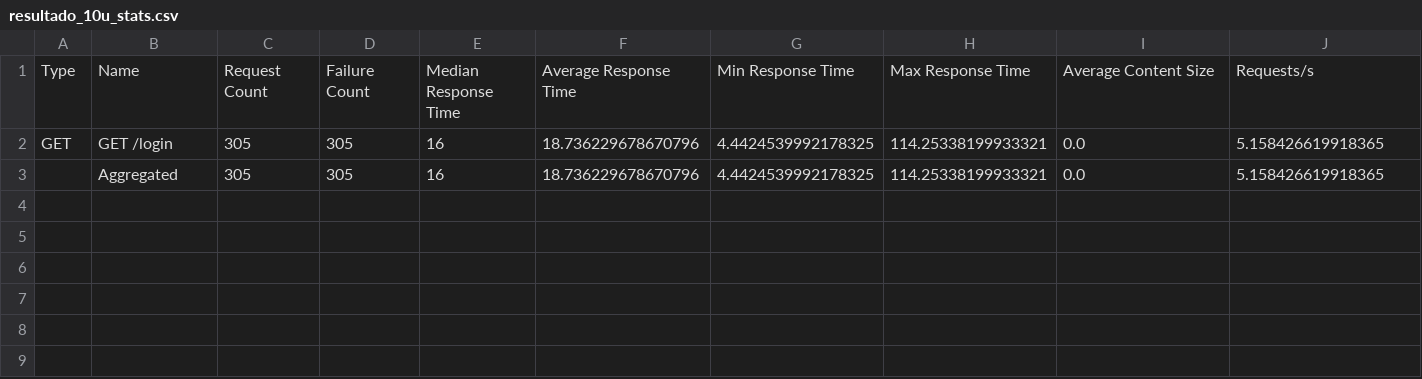
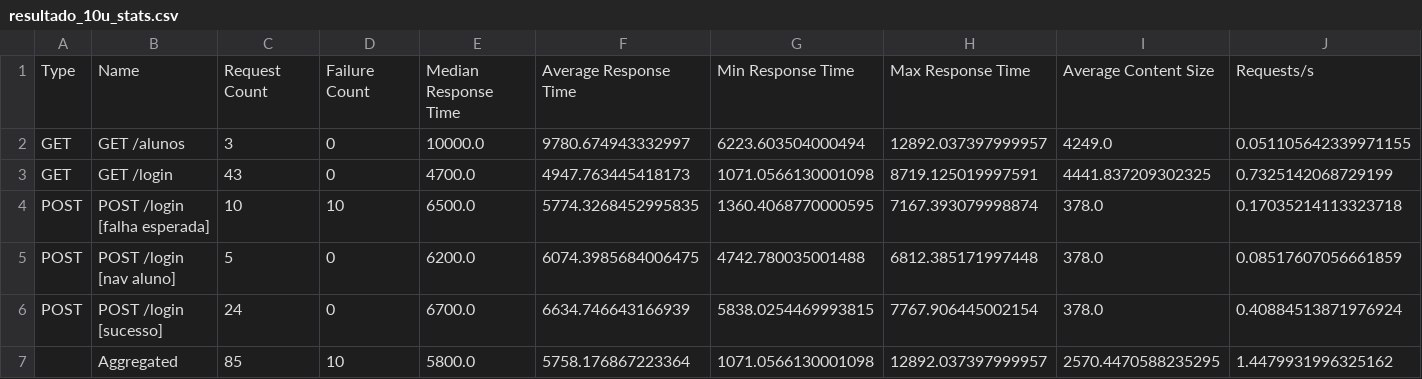
Before and after one commit to ThiagooCustodio/Testes-de-Performance-i-Educar, a CSV file: results/resultado_10u_stats.csv, drawn as a sheet; only a part is shown; removed rows and columns are numbered as before the commit, all else as after; rows hold the shown columns only; the diff covers the shown part only; the diff names each change by its address in the sheet, - before the commit and + after, or states it on an @@ line.

```diff
--- a/results/resultado_10u_stats.csv
+++ b/results/resultado_10u_stats.csv
+row 2: GET | GET /alunos | 3 | 0 | 10000.0 | 9780.674943332997 | 6223.603504000494 | 12892.037397999957 | 4249.0 | 0.051105642339971155
-C3: 305
+C3: 43
-D3: 305
+D3: 0
-E3: 16
+E3: 4700.0
-F3: 18.736229678670796
+F3: 4947.763445418173
-G3: 4.4424539992178325
+G3: 1071.0566130001098
-H3: 114.25338199933321
+H3: 8719.125019997591
-I3: 0.0
+I3: 4441.837209302325
-J3: 5.158426619918365
+J3: 0.7325142068729199
-row 3:  | Aggregated | 305 | 305 | 16 | 18.736229678670796 | 4.4424539992178325 | 114.25338199933321 | 0.0 | 5.158426619918365
+row 4: POST | POST /login [falha esperada] | 10 | 10 | 6500.0 | 5774.3268452995835 | 1360.4068770000595 | 7167.393079998874 | 378.0 | 0.17035214113323718
+row 5: POST | POST /login [nav aluno] | 5 | 0 | 6200.0 | 6074.3985684006475 | 4742.780035001488 | 6812.385171997448 | 378.0 | 0.08517607056661859
+row 6: POST | POST /login [sucesso] | 24 | 0 | 6700.0 | 6634.746643166939 | 5838.0254469993815 | 7767.906445002154 | 378.0 | 0.40884513871976924
+row 7:  | Aggregated | 85 | 10 | 5800.0 | 5758.176867223364 | 1071.0566130001098 | 12892.037397999957 | 2570.4470588235295 | 1.4479931996325162
```
Also changed, not shown: 12 edited cells elsewhere in this file, results/resultado_10u_stats_history.csv, 3 other files.
